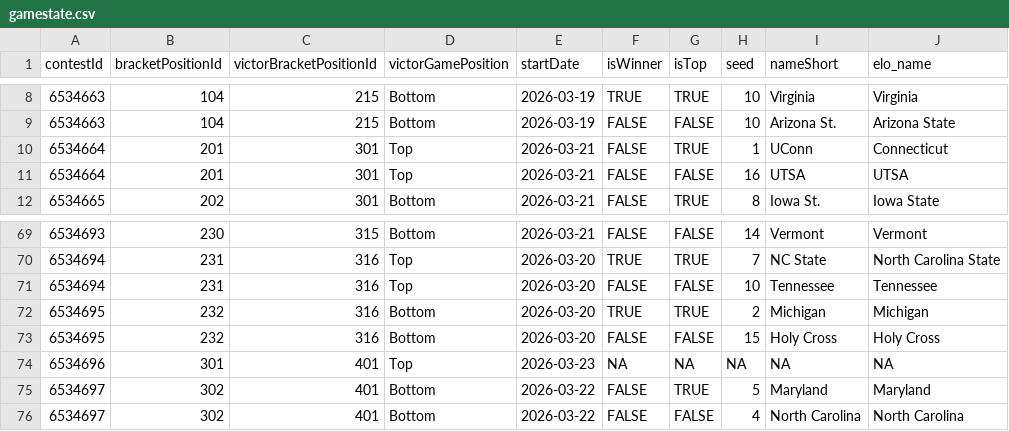
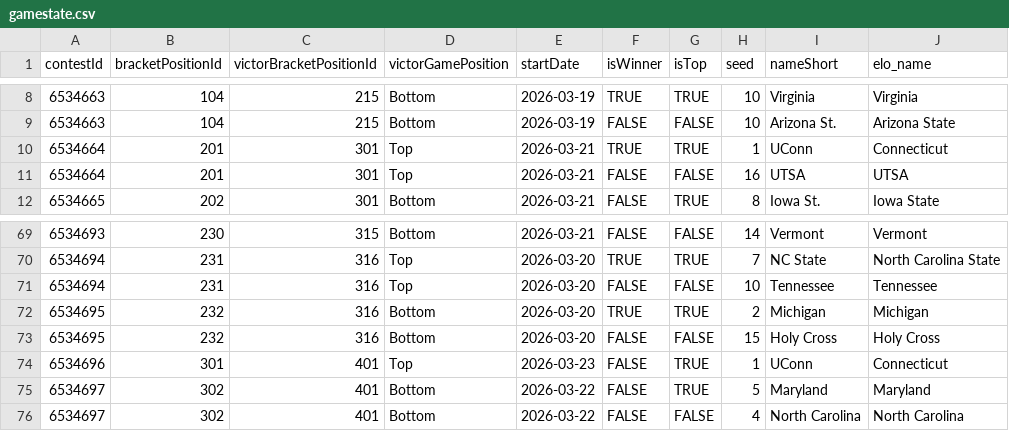
Before and after one commit to jbccre/madness, a CSV file: women/gamestate.csv, drawn as a sheet; only a part is shown, gaps mark what is left out.

```diff
--- a/women/gamestate.csv
+++ b/women/gamestate.csv
@@ -9,3 +9,3 @@ contestId,bracketPositionId,victorBracketPositionId,victorGamePosition,startDate
 6534663,104,215,Bottom,2026-03-19,FALSE,FALSE,10,Arizona St.,Arizona State
-6534664,201,301,Top,2026-03-21,FALSE,TRUE,1,UConn,Connecticut
+6534664,201,301,Top,2026-03-21,TRUE,TRUE,1,UConn,Connecticut
 6534664,201,301,Top,2026-03-21,FALSE,FALSE,16,UTSA,UTSA
@@ -73,3 +73,3 @@ contestId,bracketPositionId,victorBracketPositionId,victorGamePosition,startDate
 6534695,232,316,Bottom,2026-03-20,FALSE,FALSE,15,Holy Cross,Holy Cross
-6534696,301,401,Top,2026-03-23,NA,NA,NA,NA,NA
+6534696,301,401,Top,2026-03-23,FALSE,TRUE,1,UConn,Connecticut
 6534697,302,401,Bottom,2026-03-22,FALSE,TRUE,5,Maryland,Maryland
```
Also changed, not shown: women/all_standings.csv, women/current_standings.csv, 1 other file.
